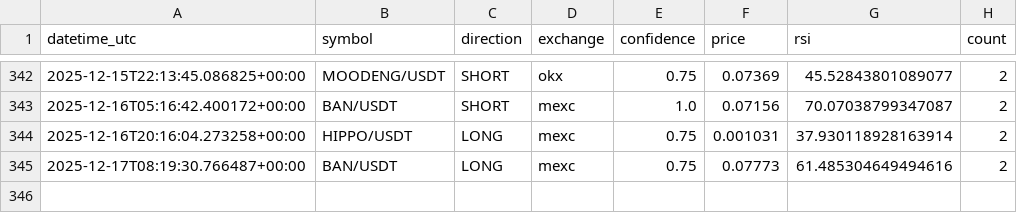
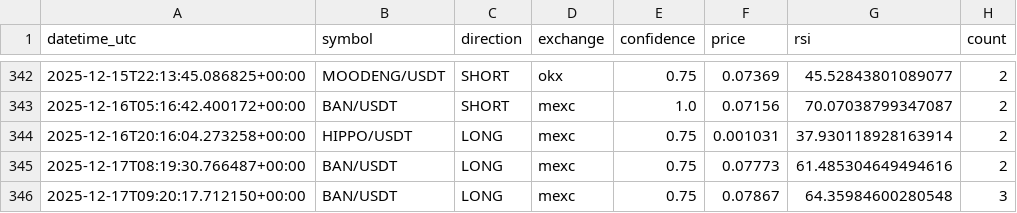
Before and after one commit to anilrajtiwari/Oct1, a CSV file: confirmed_signals_log.csv, drawn as a sheet; only a part is shown, gaps mark what is left out; the diff names each change by its address in the sheet, - before the commit and + after, or states it on an @@ line.

Commit message:
Add confirmed signal: BAN/USDT LONG

```diff
--- a/confirmed_signals_log.csv
+++ b/confirmed_signals_log.csv
+row 346: 2025-12-17T09:20:17.712150+00:00 | BAN/USDT | LONG | mexc | 0.75 | 0.07867 | 64.35984600280548 | 3
```
